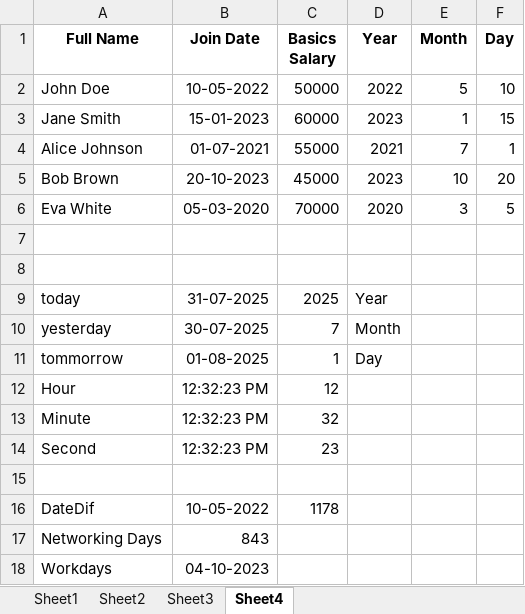
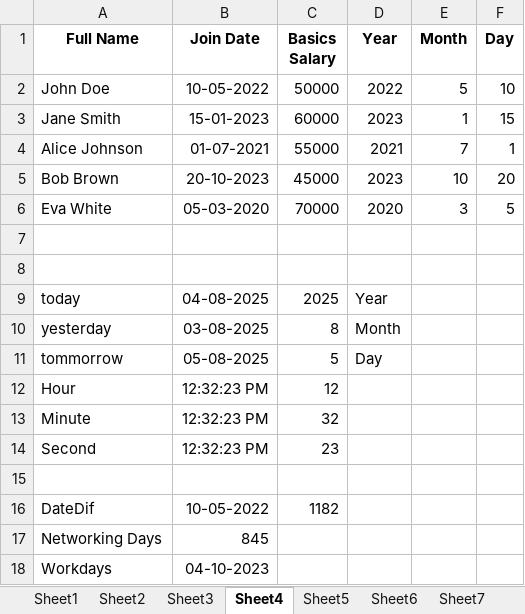
Before and after one commit to Junaid-dataguy/Excel, an Excel workbook: Basic Key of Excel session 1 and session 2 3107.xlsx, sheet Sheet4, drawn as a sheet; values as stored, in another font and other column widths than the file's, no borders; the diff names each change by its address in the sheet, - before the commit and + after, or states it on an @@ line.

```diff
--- a/Basic Key of Excel session 1 and session 2 3107.xlsx (sheet Sheet4)
+++ b/Basic Key of Excel session 1 and session 2 3107.xlsx (sheet Sheet4)
+sheet tab: Sheet5
+sheet tab: Sheet6
+sheet tab: Sheet7
-B9 (Join Date): 31-07-2025
+B9 (Join Date): 04-08-2025
-B10 (Join Date): 30-07-2025
+B10 (Join Date): 03-08-2025
-C10 (Basics Salary): 7
+C10 (Basics Salary): 8
-B11 (Join Date): 01-08-2025
+B11 (Join Date): 05-08-2025
-C11 (Basics Salary): 1
+C11 (Basics Salary): 5
-C16 (Basics Salary): 1178
+C16 (Basics Salary): 1182
-B17 (Join Date): 843
+B17 (Join Date): 845
```
Also changed, not shown: charts or pictures.
